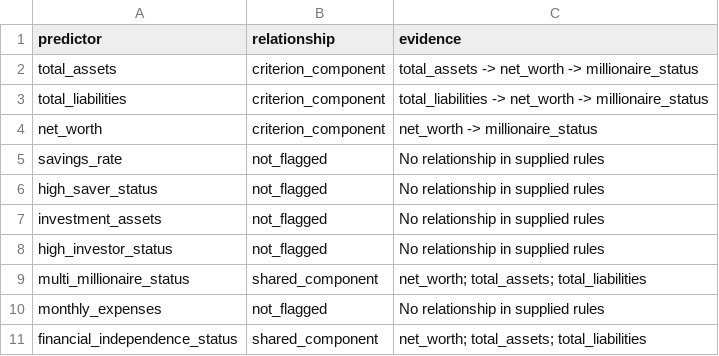
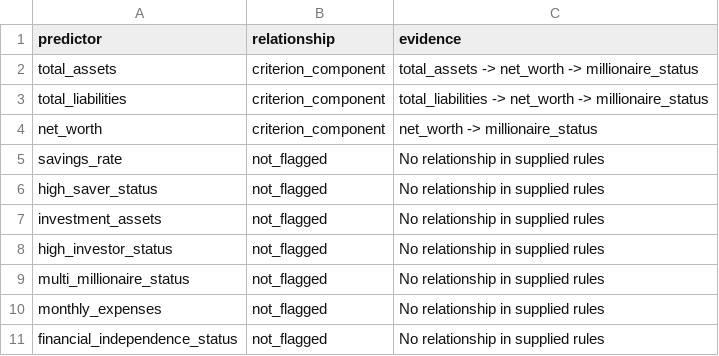
Before and after one commit to dimasnovian/criterionAuditR, a CSV file: outputs/financial_demo/predictor_flags.csv, drawn as a sheet.

```diff
--- a/outputs/financial_demo/predictor_flags.csv
+++ b/outputs/financial_demo/predictor_flags.csv
@@ -8,4 +8,4 @@
 "high_investor_status","not_flagged","No relationship in supplied rules"
-"multi_millionaire_status","shared_component","net_worth; total_assets; total_liabilities"
+"multi_millionaire_status","not_flagged","No relationship in supplied rules"
 "monthly_expenses","not_flagged","No relationship in supplied rules"
-"financial_independence_status","shared_component","net_worth; total_assets; total_liabilities"
+"financial_independence_status","not_flagged","No relationship in supplied rules"
```
Also changed, not shown: outputs/financial_demo/rule_checks.csv, outputs/psychometric_comparison/rule_comparison.csv, 44 other files.
